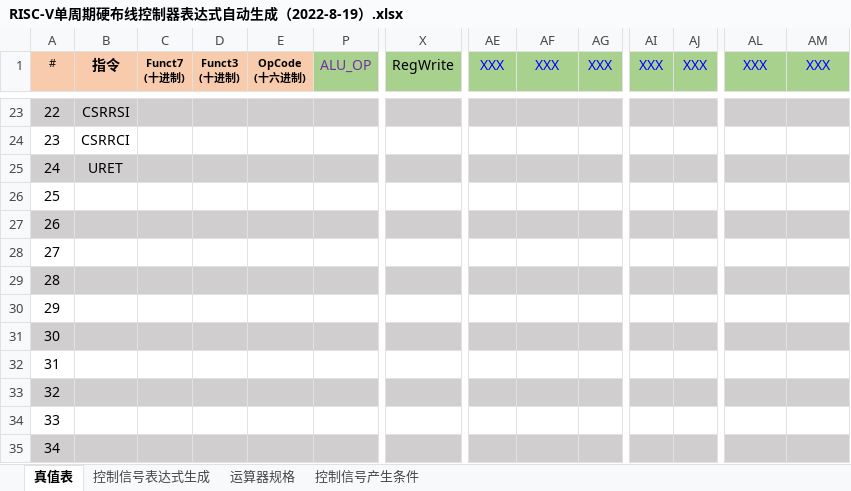
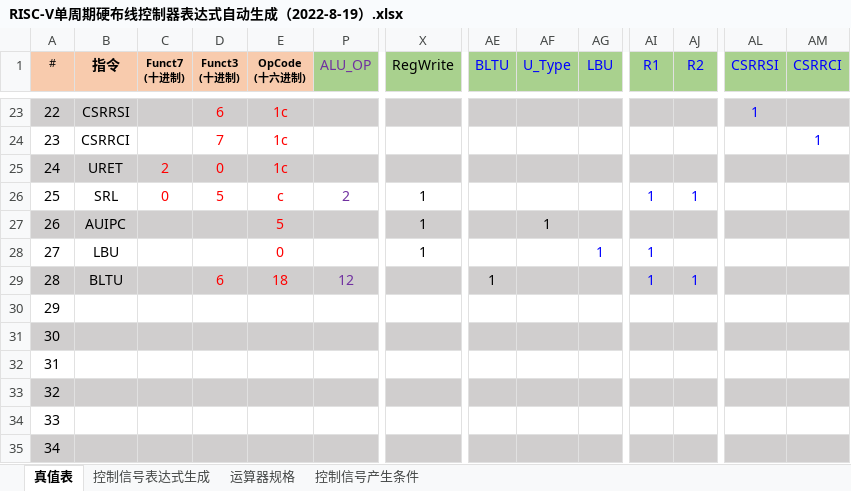
Before and after one commit to CjiW/riscv-cpu, an Excel workbook: RISC-V单周期硬布线控制器表达式自动生成（2022-8-19）.xlsx, sheet 真值表, drawn as a sheet; only a part is shown, gaps mark what is left out; values as stored, in another font and other column widths than the file's, no borders; conditional formats not drawn; the diff covers the shown part only; the diff names each change by its address in the sheet, - before the commit and + after, or states it on an @@ line.

```diff
--- a/RISC-V单周期硬布线控制器表达式自动生成（2022-8-19）.xlsx (sheet 真值表)
+++ b/RISC-V单周期硬布线控制器表达式自动生成（2022-8-19）.xlsx (sheet 真值表)
-AE1: XXX
+AE1: BLTU
-AF1: XXX
+AF1: U_Type
-AG1: XXX
+AG1: LBU
-AI1: XXX
+AI1: R1
-AJ1: XXX
+AJ1: R2
-AL1: XXX
+AL1: CSRRSI
-AM1: XXX
+AM1: CSRRCI
-D23 (Funct3 (十进制)): (empty)
+D23 (Funct3 (十进制)): 6
-E23:E25 (OpCode (十六进制)): (empty)
+E23:E25 (OpCode (十六进制)): 1c
-AL23 (CSRRSI): (empty)
+AL23 (CSRRSI): 1
-D24 (Funct3 (十进制)): (empty)
+D24 (Funct3 (十进制)): 7
-AM24 (CSRRCI): (empty)
+AM24 (CSRRCI): 1
-C25 (Funct7 (十进制)): (empty)
+C25 (Funct7 (十进制)): 2
-D25 (Funct3 (十进制)): (empty)
+D25 (Funct3 (十进制)): 0
-B26 (指令): (empty)
+B26 (指令): SRL
-C26 (Funct7 (十进制)): (empty)
+C26 (Funct7 (十进制)): 0
-D26 (Funct3 (十进制)): (empty)
+D26 (Funct3 (十进制)): 5
-E26 (OpCode (十六进制)): (empty)
+E26 (OpCode (十六进制)): c
-P26 (ALU_OP): (empty)
+P26 (ALU_OP): 2
-X26:X28 (RegWrite): (empty)
+X26:X28 (RegWrite): 1
-AI26 (R1): (empty)
+AI26 (R1): 1
-AJ26 (R2): (empty)
+AJ26 (R2): 1
-B27 (指令): (empty)
+B27 (指令): AUIPC
-E27 (OpCode (十六进制)): (empty)
+E27 (OpCode (十六进制)): 5
-AF27 (U_Type): (empty)
+AF27 (U_Type): 1
-B28 (指令): (empty)
+B28 (指令): LBU
-E28 (OpCode (十六进制)): (empty)
+E28 (OpCode (十六进制)): 0
-AG28 (LBU): (empty)
+AG28 (LBU): 1
-AI28:AI29 (R1): (empty)
+AI28:AI29 (R1): 1
-B29 (指令): (empty)
+B29 (指令): BLTU
-D29 (Funct3 (十进制)): (empty)
+D29 (Funct3 (十进制)): 6
-E29 (OpCode (十六进制)): (empty)
+E29 (OpCode (十六进制)): 18
-P29 (ALU_OP): (empty)
+P29 (ALU_OP): 12
-AE29 (BLTU): (empty)
+AE29 (BLTU): 1
-AJ29 (R2): (empty)
+AJ29 (R2): 1
```
Also changed, not shown: 142 edited cells elsewhere in this sheet, sheet 控制信号表达式生成, formulas that keep their value, hidden cells, 1 other file.
